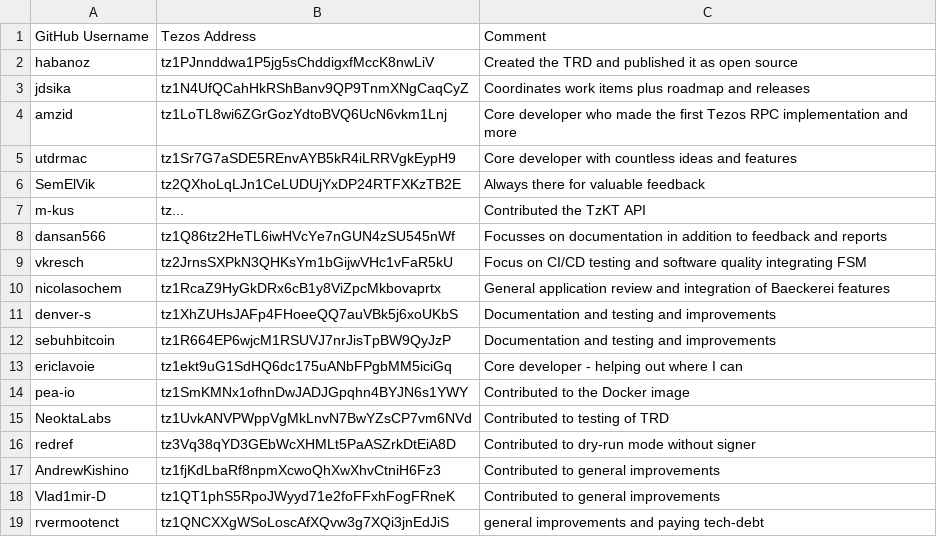
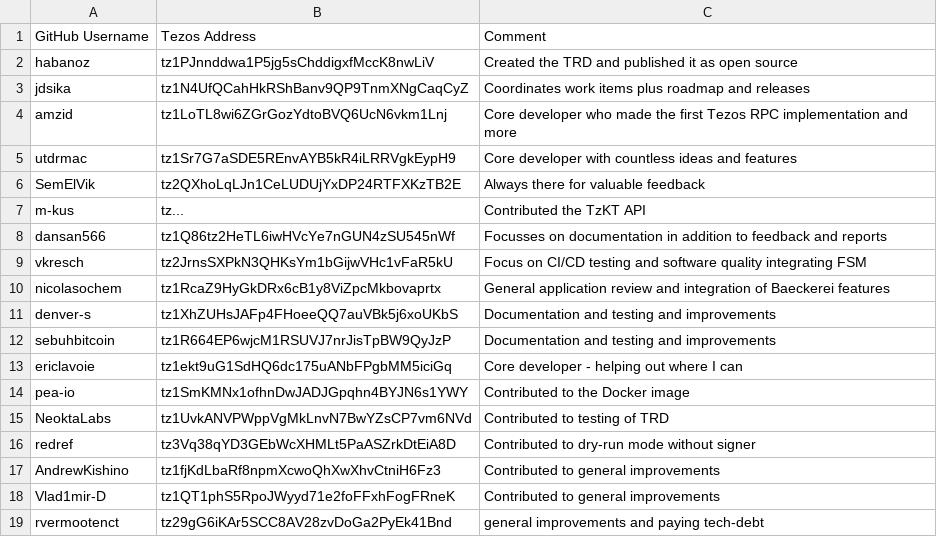
Before and after one commit to tezos-reward-distributor-organization/tezos-reward-distributor, a CSV file: contributors.csv, drawn as a sheet.

Commit message:
docs: update rvermootenct tezos address (#700)
Lost access to old address. Thanks :)

Signed-off-by: Ryan Vermooten <ryanvermootenbackup@gmail.com>

```diff
--- a/contributors.csv
+++ b/contributors.csv
@@ -18,2 +18,2 @@ AndrewKishino, tz1fjKdLbaRf8npmXcwoQhXwXhvCtniH6Fz3, Contributed to general impr
 Vlad1mir-D, tz1QT1phS5RpoJWyyd71e2foFFxhFogFRneK, Contributed to general improvements
-rvermootenct, tz1QNCXXgWSoLoscAfXQvw3g7XQi3jnEdJiS, general improvements and paying tech-debt
+rvermootenct, tz29gG6iKAr5SCC8AV28zvDoGa2PyEk41Bnd, general improvements and paying tech-debt
```
